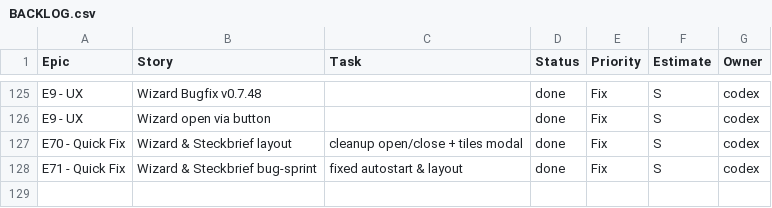
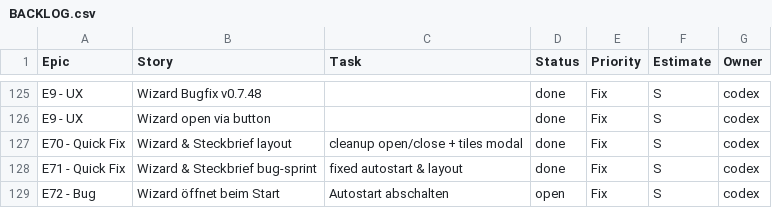
Before and after one commit to jorgemuc/partner-dashboard-clean, a CSV file: BACKLOG.csv, drawn as a sheet; only a part is shown, gaps mark what is left out.

Commit message:
docs: update README, help and backlog

```diff
--- a/BACKLOG.csv
+++ b/BACKLOG.csv
@@ -128 +128,2 @@ E70 - Quick Fix,Wizard & Steckbrief layout,cleanup open/close + tiles modal,done
 E71 - Quick Fix,Wizard & Steckbrief bug-sprint,fixed autostart & layout,done,Fix,S,codex
+E72 - Bug,Wizard öffnet beim Start,Autostart abschalten,open,Fix,S,codex
```
Also changed, not shown: 5 other files.
